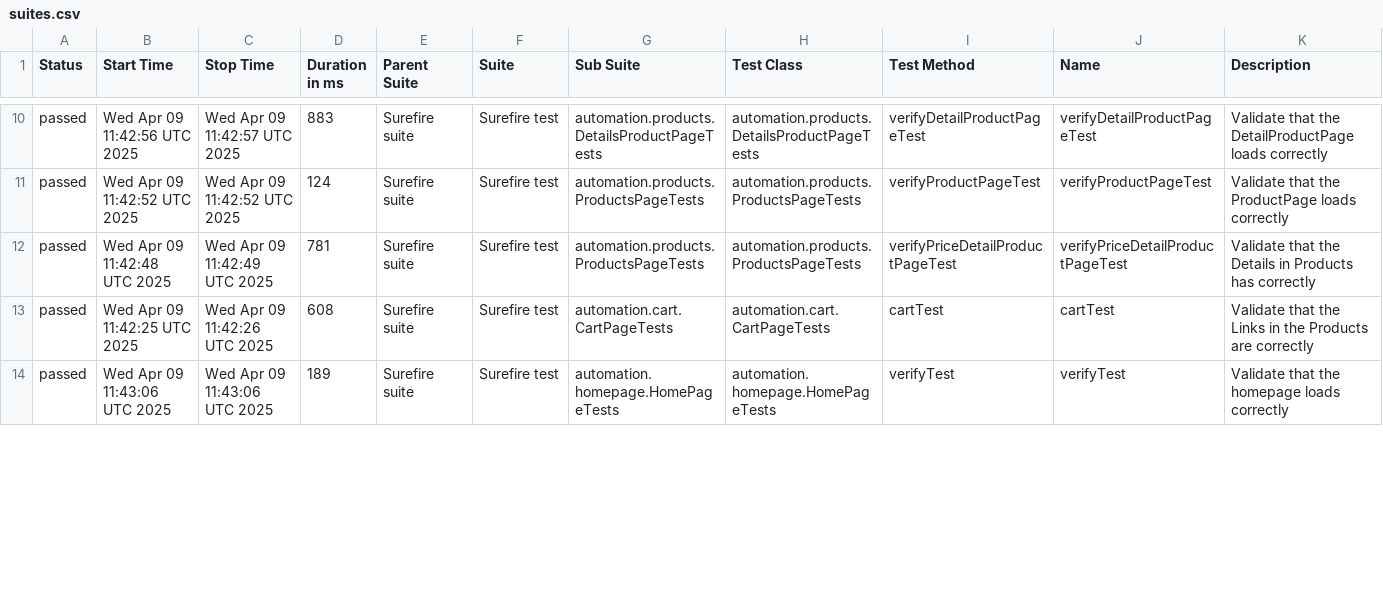
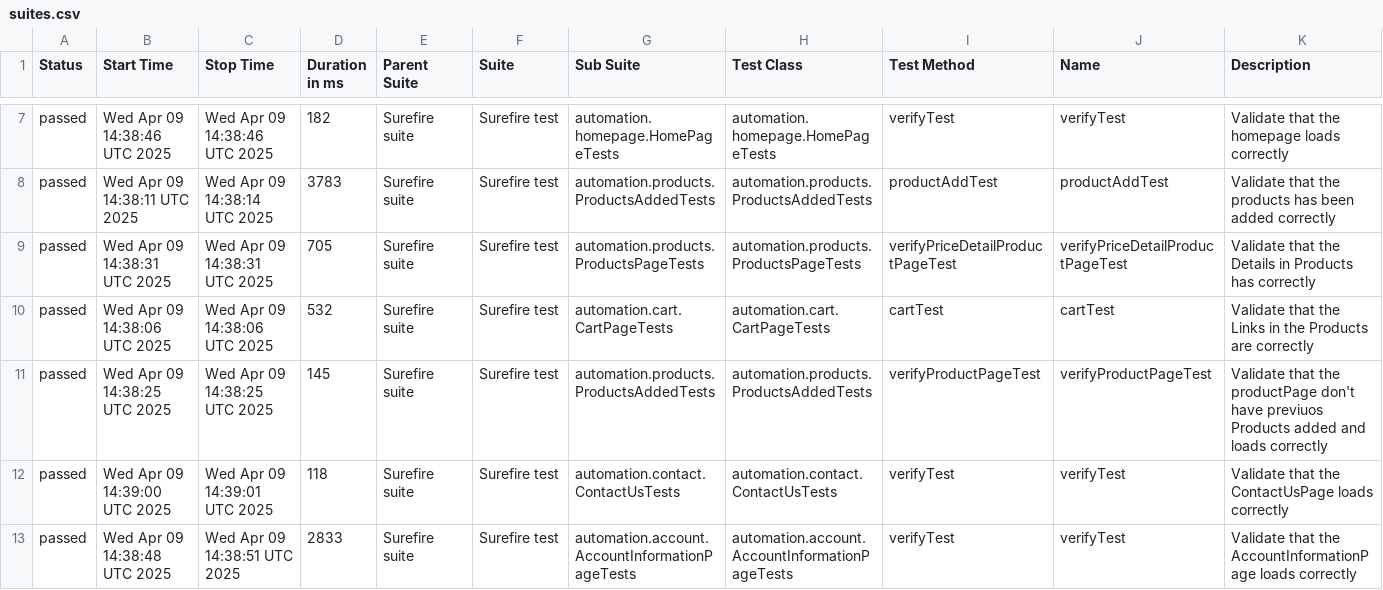
Before and after one commit to JosKavi33/selenium-testng-pom, a CSV file: data/suites.csv, drawn as a sheet; only a part is shown, gaps mark what is left out; the diff covers the shown part only.

```diff
--- a/data/suites.csv
+++ b/data/suites.csv
@@ -10,5 +7,7 @@
-"passed","Wed Apr 09 11:42:56 UTC 2025","Wed Apr 09 11:42:57 UTC 2025","883","Surefire suite","Surefire test","automation.products.DetailsProductPageTests","automation.products.DetailsProductPageTests","verifyDetailProductPageTest","verifyDetailProductPageTest","Validate that the DetailProductPage loads correctly"
-"passed","Wed Apr 09 11:42:52 UTC 2025","Wed Apr 09 11:42:52 UTC 2025","124","Surefire suite","Surefire test","automation.products.ProductsPageTests","automation.products.ProductsPageTests","verifyProductPageTest","verifyProductPageTest","Validate that the ProductPage loads correctly"
-"passed","Wed Apr 09 11:42:48 UTC 2025","Wed Apr 09 11:42:49 UTC 2025","781","Surefire suite","Surefire test","automation.products.ProductsPageTests","automation.products.ProductsPageTests","verifyPriceDetailProductPageTest","verifyPriceDetailProductPageTest","Validate that the Details in Products has correctly"
-"passed","Wed Apr 09 11:42:25 UTC 2025","Wed Apr 09 11:42:26 UTC 2025","608","Surefire suite","Surefire test","automation.cart.CartPageTests","automation.cart.CartPageTests","cartTest","cartTest","Validate that the Links in the Products are correctly"
-"passed","Wed Apr 09 11:43:06 UTC 2025","Wed Apr 09 11:43:06 UTC 2025","189","Surefire suite","Surefire test","automation.homepage.HomePageTests","automation.homepage.HomePageTests","verifyTest","verifyTest","Validate that the homepage loads correctly"
+"passed","Wed Apr 09 14:38:46 UTC 2025","Wed Apr 09 14:38:46 UTC 2025","182","Surefire suite","Surefire test","automation.homepage.HomePageTests","automation.homepage.HomePageTests","verifyTest","verifyTest","Validate that the homepage loads correctly"
+"passed","Wed Apr 09 14:38:11 UTC 2025","Wed Apr 09 14:38:14 UTC 2025","3783","Surefire suite","Surefire test","automation.products.ProductsAddedTests","automation.products.ProductsAddedTests","productAddTest","productAddTest","Validate that the products has been added correctly"
+"passed","Wed Apr 09 14:38:31 UTC 2025","Wed Apr 09 14:38:31 UTC 2025","705","Surefire suite","Surefire test","automation.products.ProductsPageTests","automation.products.ProductsPageTests","verifyPriceDetailProductPageTest","verifyPriceDetailProductPageTest","Validate that the Details in Products has correctly"
+"passed","Wed Apr 09 14:38:06 UTC 2025","Wed Apr 09 14:38:06 UTC 2025","532","Surefire suite","Surefire test","automation.cart.CartPageTests","automation.cart.CartPageTests","cartTest","cartTest","Validate that the Links in the Products are correctly"
+"passed","Wed Apr 09 14:38:25 UTC 2025","Wed Apr 09 14:38:25 UTC 2025","145","Surefire suite","Surefire test","automation.products.ProductsAddedTests","automation.products.ProductsAddedTests","verifyProductPageTest","verifyProductPageTest","Validate that the productPage don't have previuos Products added and loads correctly"
+"passed","Wed Apr 09 14:39:00 UTC 2025","Wed Apr 09 14:39:01 UTC 2025","118","Surefire suite","Surefire test","automation.contact.ContactUsTests","automation.contact.ContactUsTests","verifyTest","verifyTest","Validate that the ContactUsPage loads correctly"
+"passed","Wed Apr 09 14:38:48 UTC 2025","Wed Apr 09 14:38:51 UTC 2025","2833","Surefire suite","Surefire test","automation.account.AccountInformationPageTests","automation.account.AccountInformationPageTests","verifyTest","verifyTest","Validate that the AccountInformationPage loads correctly"
```
Also changed, not shown: 3 removed rows and 37 edited cells elsewhere in this file, 52 other files.
